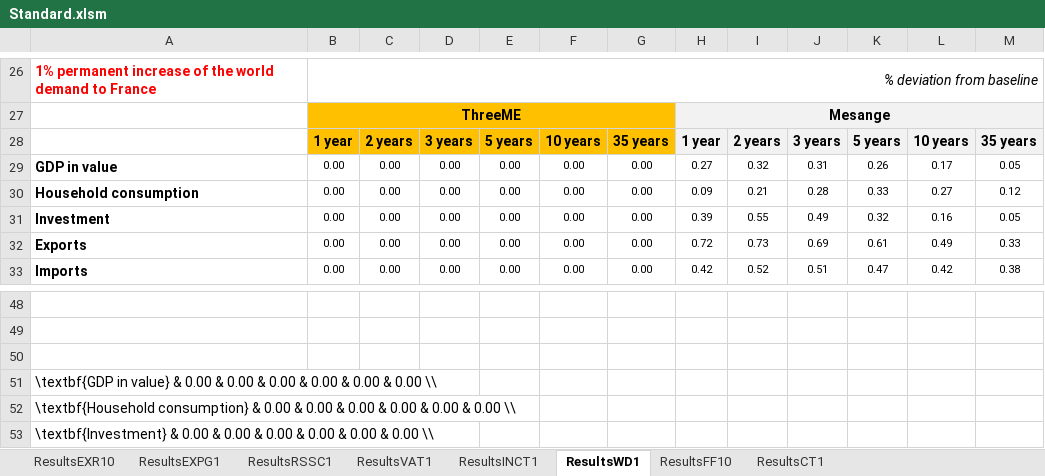
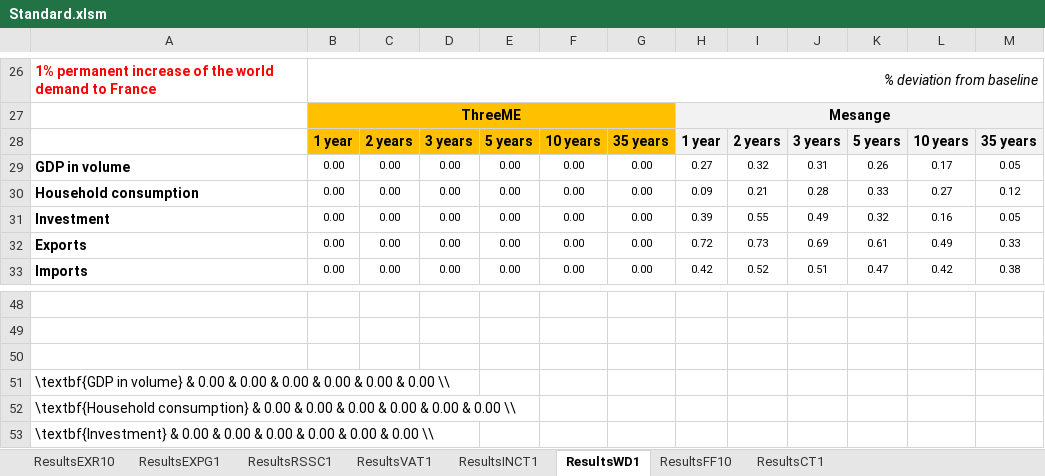
Before and after one commit to ThreeME-org/ThreeME_V3-open, an Excel workbook: results/Standard.xlsm, sheet ResultsWD1, drawn as a sheet; only a part is shown, gaps mark what is left out; values as stored, in another font and other column widths than the file's, no borders; the diff names each change by its address in the sheet, - before the commit and + after, or states it on an @@ line.

```diff
--- a/results/Standard.xlsm (sheet ResultsWD1)
+++ b/results/Standard.xlsm (sheet ResultsWD1)
-A29: GDP in value
+A29: GDP in volume
-A51: \textbf{GDP in value} & 0.00…
+A51: \textbf{GDP in volume} & 0.00…
```
Also changed, not shown: sheet ResultsFF10, sheet ResultsCT1, sheet ResultsINCT1, sheet ResultsEXR10, sheet ResultsEXPG1, sheet ResultsRSSC1, 1 more sheet.
